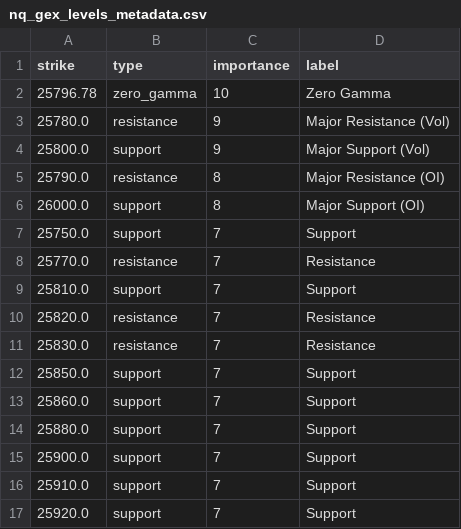
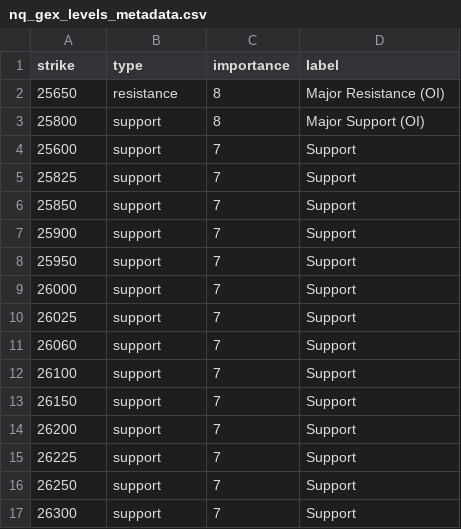
Before and after one commit to enzocosson/seed_enzocosson_gex, a CSV file: nq_gex_levels_metadata.csv, drawn as a sheet.

```diff
--- a/nq_gex_levels_metadata.csv
+++ b/nq_gex_levels_metadata.csv
@@ -1,17 +1,17 @@
 strike,type,importance,label
-25796.78,zero_gamma,10,Zero Gamma
-25780.0,resistance,9,Major Resistance (Vol)
-25800.0,support,9,Major Support (Vol)
-25790.0,resistance,8,Major Resistance (OI)
-26000.0,support,8,Major Support (OI)
-25750.0,support,7,Support
-25770.0,resistance,7,Resistance
-25810.0,support,7,Support
-25820.0,resistance,7,Resistance
-25830.0,resistance,7,Resistance
-25850.0,support,7,Support
-25860.0,support,7,Support
-25880.0,support,7,Support
-25900.0,support,7,Support
-25910.0,support,7,Support
-25920.0,support,7,Support
+25650,resistance,8,Major Resistance (OI)
+25800,support,8,Major Support (OI)
+25600,support,7,Support
+25825,support,7,Support
+25850,support,7,Support
+25900,support,7,Support
+25950,support,7,Support
+26000,support,7,Support
+26025,support,7,Support
+26060,support,7,Support
+26100,support,7,Support
+26150,support,7,Support
+26200,support,7,Support
+26225,support,7,Support
+26250,support,7,Support
+26300,support,7,Support
```
Also changed, not shown: es_gex_levels_metadata.csv, nq_gex_levels.csv, 2 other files.
